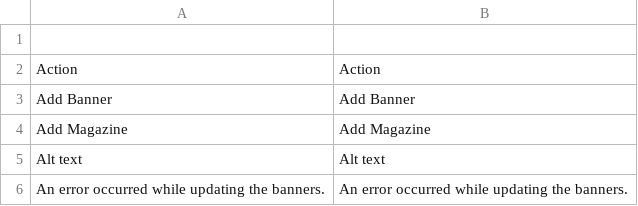
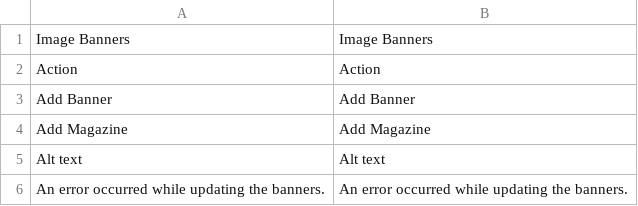
Before and after one commit to fffab/udtopads, a CSV file: app/locale/en_US/Unideal_Topads.csv, drawn as a sheet; only a part is shown.

```diff
--- a/app/locale/en_US/Unideal_Topads.csv
+++ b/app/locale/en_US/Unideal_Topads.csv
@@ -1,2 +1,2 @@
-"",""
+"Image Banners","Image Banners"
 "Action","Action"
```
Also changed, not shown: app/locale/fr_FR/Unideal_Topads.csv.
